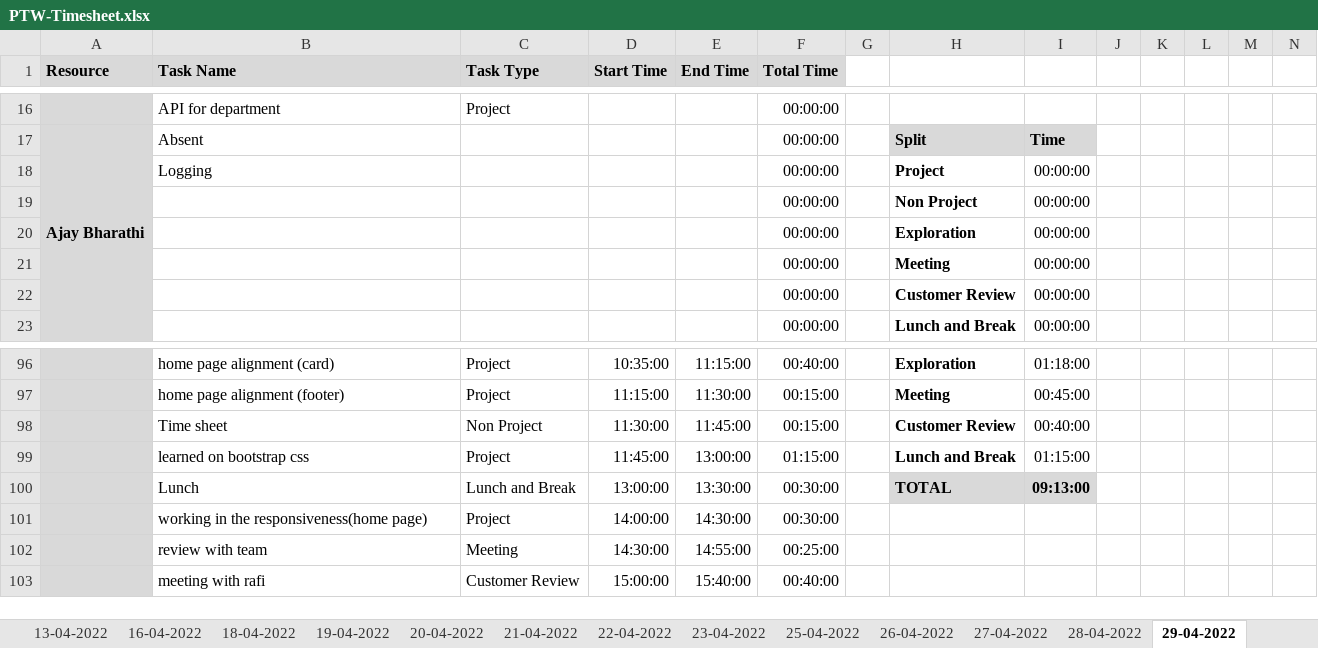
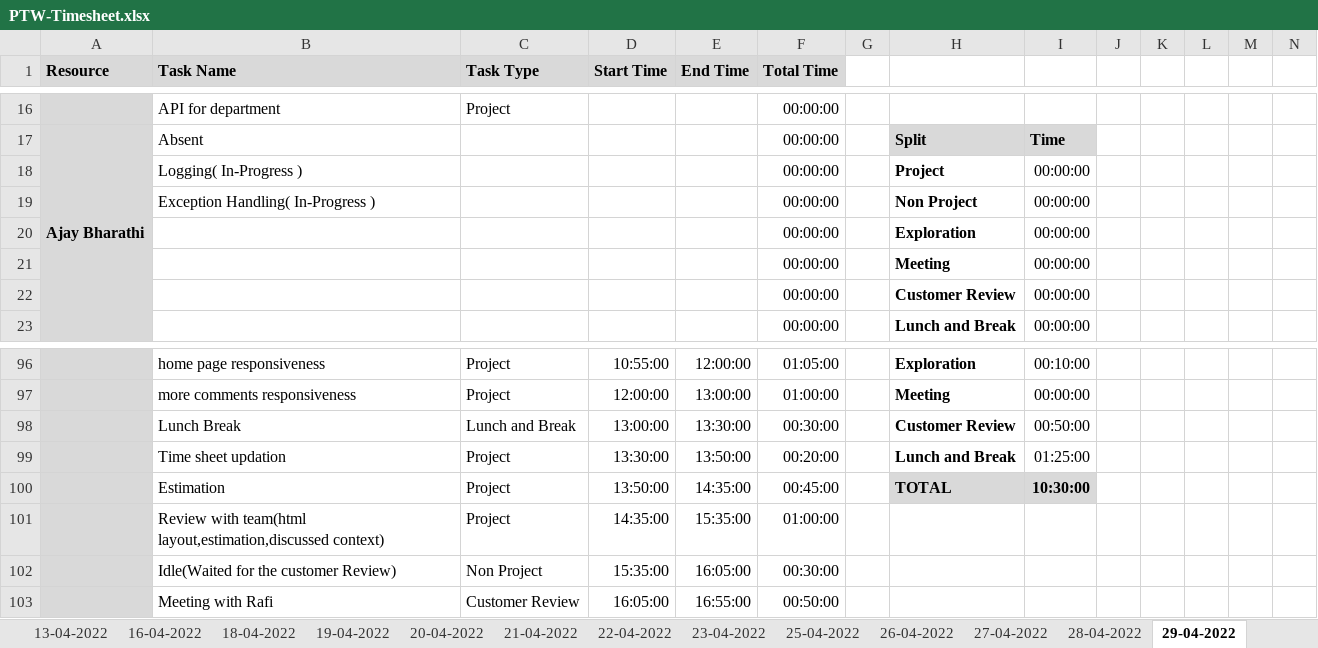
Before and after one commit to Tenacious-Org/Project-A5, an Excel workbook: Process/Timesheet/PTW-Timesheet.xlsx, sheet 29-04-2022, drawn as a sheet; only a part is shown, gaps mark what is left out; values as stored, in another font and other column widths than the file's, no borders; conditional formats not drawn; removed rows and columns are numbered as before the commit, all else as after; rows hold the shown columns only; the diff covers the shown part only; the diff names each change by its address in the sheet, - before the commit and + after, or states it on an @@ line.

```diff
--- a/Process/Timesheet/PTW-Timesheet.xlsx (sheet 29-04-2022)
+++ b/Process/Timesheet/PTW-Timesheet.xlsx (sheet 29-04-2022)
-B18 (Task Name): Logging
+B18 (Task Name): Logging( In-Progress )
-B19 (Task Name): (empty)
+B19 (Task Name): Exception Handling( In-Progress )
-B96 (Task Name): home page alignment (card)
+B96 (Task Name): home page responsiveness
-D96 (Start Time): 10:35:00
+D96 (Start Time): 10:55:00
-E96 (End Time): 11:15:00
+E96 (End Time): 12:00:00
-F96 (Total Time): 00:40:00
+F96 (Total Time): 01:05:00
-I96: 01:18:00
+I96: 00:10:00
-B97 (Task Name): home page alignment (footer)
+B97 (Task Name): more comments responsiveness
-D97 (Start Time): 11:15:00
+D97 (Start Time): 12:00:00
-E97 (End Time): 11:30:00
+E97 (End Time): 13:00:00
-F97 (Total Time): 00:15:00
+F97 (Total Time): 01:00:00
-I97: 00:45:00
+I97: 00:00:00
-row 98:  | Time sheet | Non Project | 11:30:00 | 11:45:00 | 00:15:00 |  | Customer Review | 00:40:00
-row 99:  | learned on bootstrap css | Project | 11:45:00 | 13:00:00 | 01:15:00 |  | Lunch and Break | 01:15:00
-B98 (Task Name): Lunch
+B98 (Task Name): Lunch Break
-H98: TOTAL
+H98: Customer Review
-H98:I98 fill: #D9D9D9
+H98:I98 fill: none
-I98: 09:13:00
+I98: 00:50:00
-I98 bold: on
+I98 bold: off
+row 99:  | Time sheet updation | Project | 13:30:00 | 13:50:00 | 00:20:00 |  | Lunch and Break | 01:25:00
+row 100:  | Estimation | Project | 13:50:00 | 14:35:00 | 00:45:00 |  | TOTAL | 10:30:00
-B101 (Task Name): working in the responsiveness(home page)
+B101 (Task Name): Review with team(html layout,estimation,discussed context)
-D101 (Start Time): 14:00:00
+D101 (Start Time): 14:35:00
-E101 (End Time): 14:30:00
+E101 (End Time): 15:35:00
-F101 (Total Time): 00:30:00
+F101 (Total Time): 01:00:00
-row 102:  | review with team | Meeting | 14:30:00 | 14:55:00 | 00:25:00
+row 102:  | Idle(Waited for the customer Review) | Non Project | 15:35:00 | 16:05:00 | 00:30:00
-B103 (Task Name): meeting with rafi
+B103 (Task Name): Meeting with Rafi
-D103 (Start Time): 15:00:00
+D103 (Start Time): 16:05:00
-E103 (End Time): 15:40:00
+E103 (End Time): 16:55:00
-F103 (Total Time): 00:40:00
+F103 (Total Time): 00:50:00
```
Also changed, not shown: 12 added rows, 10 removed rows and 153 edited cells elsewhere in this sheet, sheet 28-04-2022, formulas that keep their value.
